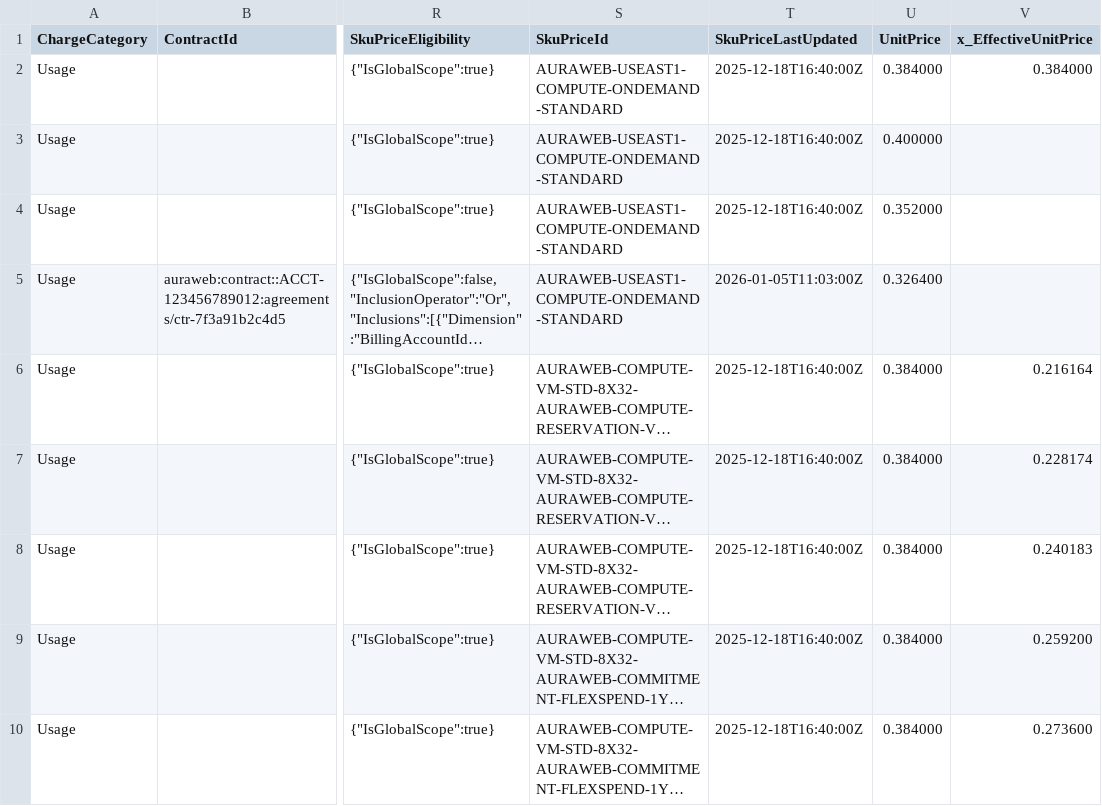
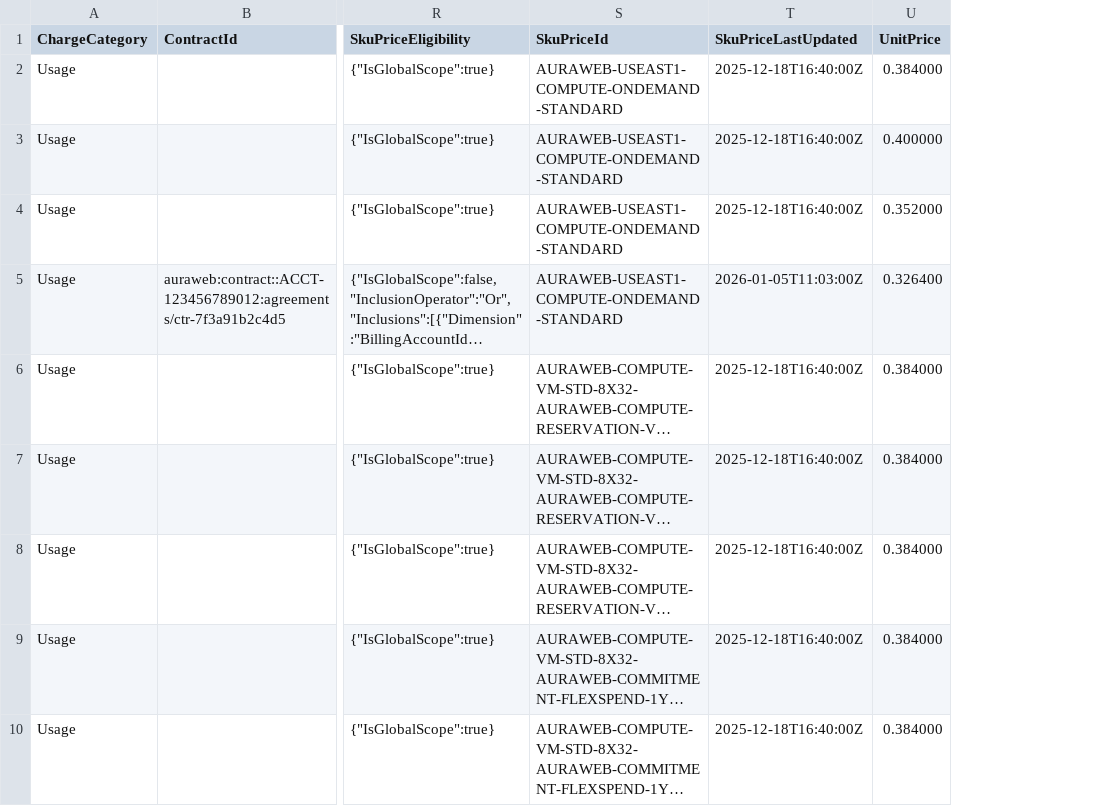
Before and after one commit to FinOps-Open-Cost-and-Usage-Spec/FOCUS_Spec, a CSV file: specification/data/sku_price_examples/aura_web_rate_card_full.csv, drawn as a sheet; only a part is shown, gaps mark what is left out; long unchanged cells end in …; the diff names each change by its address in the sheet, - before the commit and + after, or states it on an @@ line.

Commit message:
FOCUs #2364-p3:removing x_EffectiveUnitPrice as planned

```diff
--- a/specification/data/sku_price_examples/aura_web_rate_card_full.csv
+++ b/specification/data/sku_price_examples/aura_web_rate_card_full.csv
-column V (x_EffectiveUnitPrice), rows 2-10: 0.384000 |  |  |  | 0.216164 | 0.228174 | 0.240183 | 0.259200 | 0.273600
```
Also changed, not shown: specification/data/sku_price_examples/sku_price_commitment_purchases.csv, specification/data/sku_price_examples/sku_price_committed_usage_alongside_purchases.csv, 1 other file.
